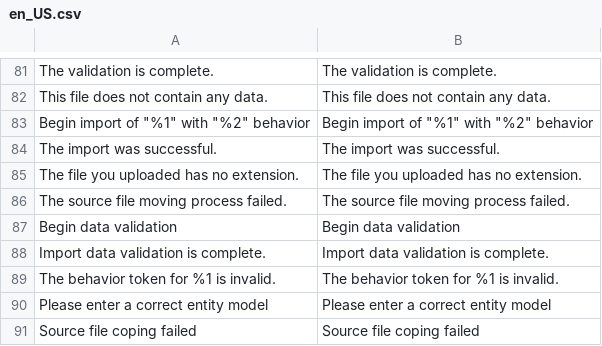
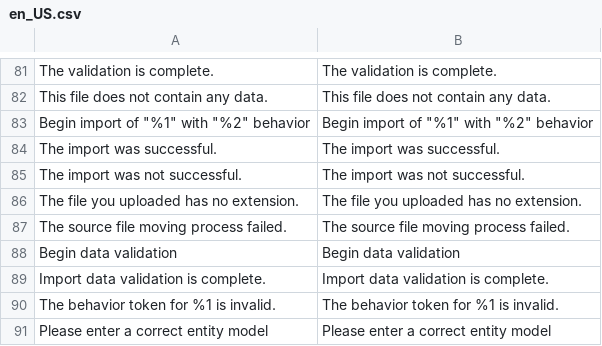
Before and after one commit to hanhbt-sosc/compare-m244p9-m247p3, a CSV file: module-import-export/i18n/en_US.csv, drawn as a sheet; only a part is shown, gaps mark what is left out; the shorter side is filled out with more unchanged rows; the diff names each change by its address in the sheet, - before the commit and + after, or states it on an @@ line.

Commit message:
Update [module-import-export]

```diff
--- a/module-import-export/i18n/en_US.csv
+++ b/module-import-export/i18n/en_US.csv
+row 85: The import was not successful. | The import was not successful.
```
Also changed, not shown: module-import-export/Files/Sample/catalog_product.csv, 52 other files.
